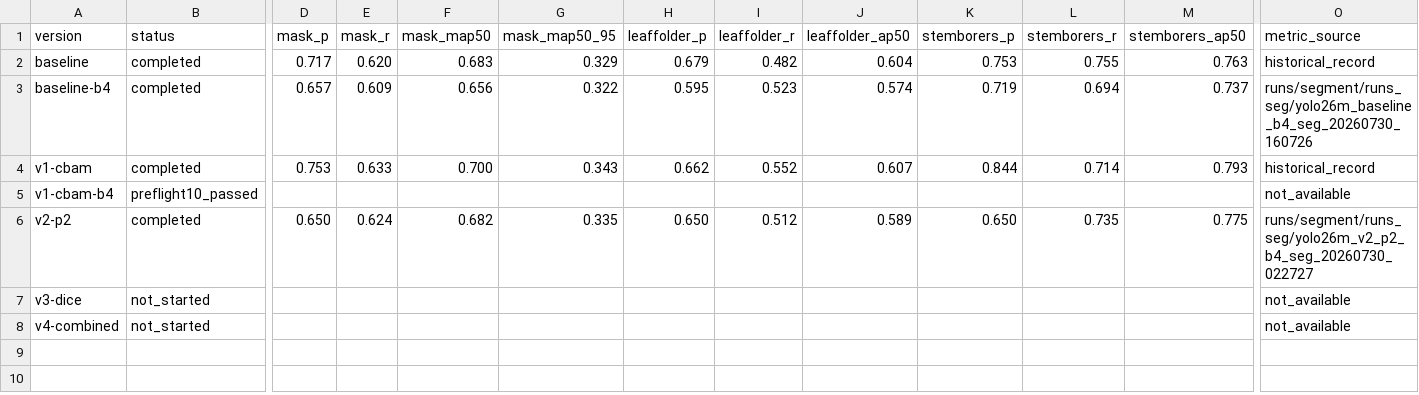
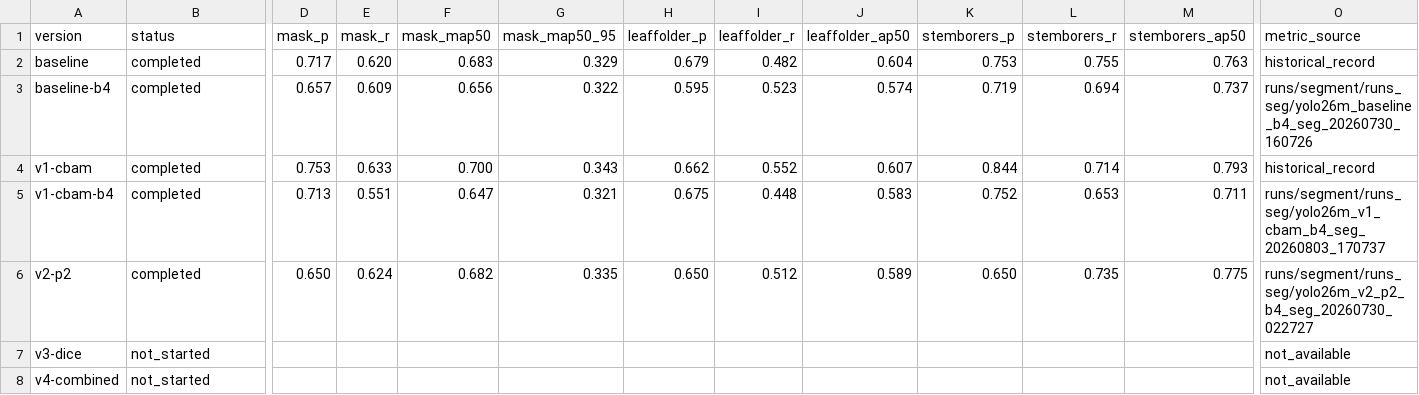
Before and after one commit to xiaojiegenga/yolo_plus, a CSV file: experiment_records/comparison.csv, drawn as a sheet; only a part is shown, gaps mark what is left out; the diff covers the shown part only; the diff names each change by its address in the sheet, - before the commit and + after, or states it on an @@ line.

Commit message:
docs(v1): record formal CBAM-b4 results

```diff
--- a/experiment_records/comparison.csv
+++ b/experiment_records/comparison.csv
-B5 (status): preflight10_passed
+B5 (status): completed
-D5 (mask_p): (empty)
+D5 (mask_p): 0.713
-E5 (mask_r): (empty)
+E5 (mask_r): 0.551
-F5 (mask_map50): (empty)
+F5 (mask_map50): 0.647
-G5 (mask_map50_95): (empty)
+G5 (mask_map50_95): 0.321
-H5 (leaffolder_p): (empty)
+H5 (leaffolder_p): 0.675
-I5 (leaffolder_r): (empty)
+I5 (leaffolder_r): 0.448
-J5 (leaffolder_ap50): (empty)
+J5 (leaffolder_ap50): 0.583
-K5 (stemborers_p): (empty)
+K5 (stemborers_p): 0.752
-L5 (stemborers_r): (empty)
+L5 (stemborers_r): 0.653
-M5 (stemborers_ap50): (empty)
+M5 (stemborers_ap50): 0.711
-O5 (metric_source): not_available
+O5 (metric_source): runs/segment/runs_seg/yolo26m_v1_cbam_b4_seg_20260803_170737
```
Also changed, not shown: 1 edited cell elsewhere in this file, 2 other files.
